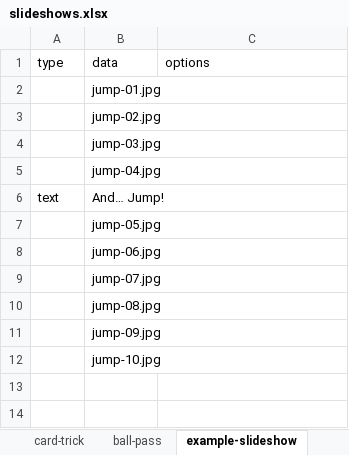
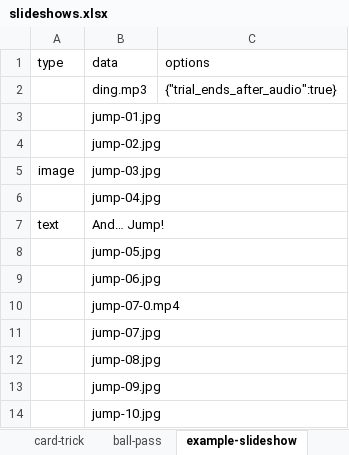
Before and after one commit to niccogarofalo/dwell-time-experiment-template, an Excel workbook: slideshows.xlsx, sheet example-slideshow, drawn as a sheet; values as stored, in another font and other column widths than the file's, no borders; addresses are those after the commit; the diff names each change by its address in the sheet, - before the commit and + after, or states it on an @@ line.

Commit message:
added audio and video to example

```diff
--- a/slideshows.xlsx (sheet example-slideshow)
+++ b/slideshows.xlsx (sheet example-slideshow)
+row 2:  | ding.mp3 | {"trial_ends_after_audio":true}
-A5 (type): (empty)
+A5 (type): image
+row 10:  | jump-07-0.mp4
```
Also changed, not shown: 3 other files.
